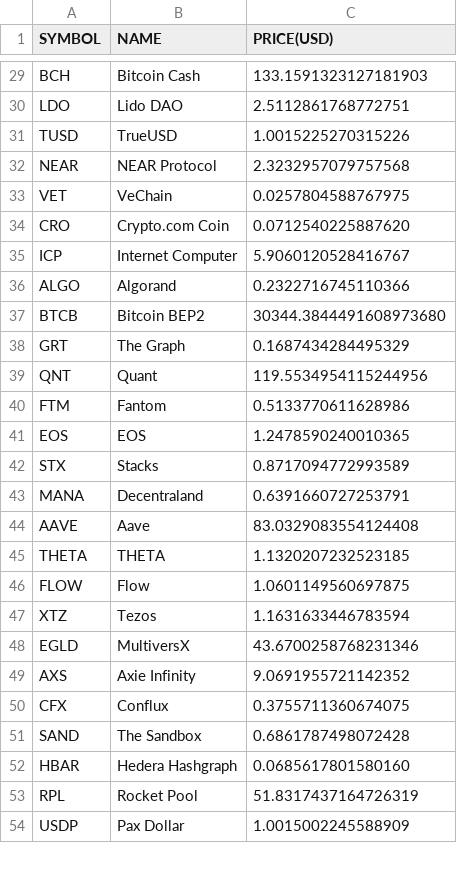
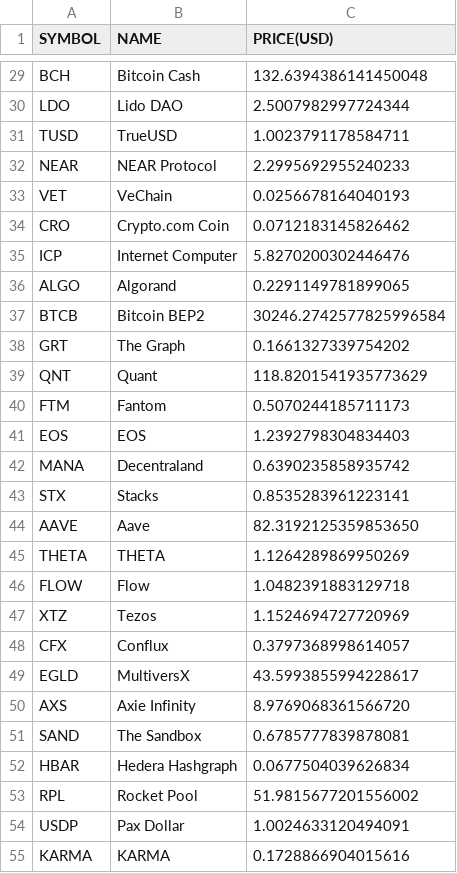
Before and after one commit to chrisliti/Crypto-Test, a CSV file: crypto.csv, drawn as a sheet; only a part is shown, gaps mark what is left out; removed rows and columns are numbered as before the commit, all else as after; the diff covers the shown part only; the diff names each change by its address in the sheet, - before the commit and + after, or states it on an @@ line.

```diff
--- a/crypto.csv
+++ b/crypto.csv
-C29 (PRICE(USD)): 133.1591323127181903
+C29 (PRICE(USD)): 132.6394386141450048
-C30 (PRICE(USD)): 2.5112861768772751
+C30 (PRICE(USD)): 2.5007982997724344
-C31 (PRICE(USD)): 1.0015225270315226
+C31 (PRICE(USD)): 1.0023791178584711
-C32 (PRICE(USD)): 2.3232957079757568
+C32 (PRICE(USD)): 2.2995692955240233
-C33 (PRICE(USD)): 0.0257804588767975
+C33 (PRICE(USD)): 0.0256678164040193
-C34 (PRICE(USD)): 0.0712540225887620
+C34 (PRICE(USD)): 0.0712183145826462
-C35 (PRICE(USD)): 5.9060120528416767
+C35 (PRICE(USD)): 5.8270200302446476
-C36 (PRICE(USD)): 0.2322716745110366
+C36 (PRICE(USD)): 0.2291149781899065
-C37 (PRICE(USD)): 30344.3844491608973680
+C37 (PRICE(USD)): 30246.2742577825996584
-C38 (PRICE(USD)): 0.1687434284495329
+C38 (PRICE(USD)): 0.1661327339754202
-C39 (PRICE(USD)): 119.5534954115244956
+C39 (PRICE(USD)): 118.8201541935773629
-C40 (PRICE(USD)): 0.5133770611628986
+C40 (PRICE(USD)): 0.5070244185711173
-C41 (PRICE(USD)): 1.2478590240010365
+C41 (PRICE(USD)): 1.2392798304834403
-row 42: STX | Stacks | 0.8717094772993589
-C42 (PRICE(USD)): 0.6391660727253791
+C42 (PRICE(USD)): 0.6390235858935742
+row 43: STX | Stacks | 0.8535283961223141
-C44 (PRICE(USD)): 83.0329083554124408
+C44 (PRICE(USD)): 82.3192125359853650
-C45 (PRICE(USD)): 1.1320207232523185
+C45 (PRICE(USD)): 1.1264289869950269
-C46 (PRICE(USD)): 1.0601149560697875
+C46 (PRICE(USD)): 1.0482391883129718
-C47 (PRICE(USD)): 1.1631633446783594
+C47 (PRICE(USD)): 1.1524694727720969
+row 48: CFX | Conflux | 0.3797368998614057
-C49 (PRICE(USD)): 43.6700258768231346
+C49 (PRICE(USD)): 43.5993855994228617
-C50 (PRICE(USD)): 9.0691955721142352
+C50 (PRICE(USD)): 8.9769068361566720
-row 50: CFX | Conflux | 0.3755711360674075
-C51 (PRICE(USD)): 0.6861787498072428
+C51 (PRICE(USD)): 0.6785777839878081
-C52 (PRICE(USD)): 0.0685617801580160
+C52 (PRICE(USD)): 0.0677504039626834
-C53 (PRICE(USD)): 51.8317437164726319
+C53 (PRICE(USD)): 51.9815677201556002
-C54 (PRICE(USD)): 1.0015002245588909
+C54 (PRICE(USD)): 1.0024633120494091
+row 55: KARMA | KARMA | 0.1728866904015616
```
Also changed, not shown: 10 added rows, 11 removed rows and 63 edited cells elsewhere in this file, crypto dated.csv.
